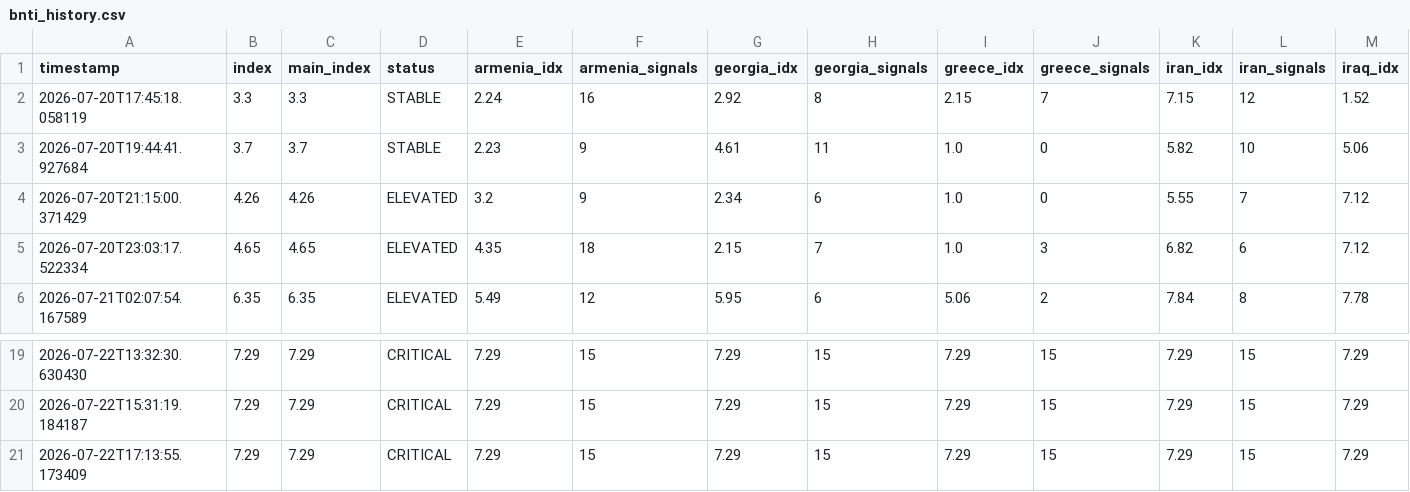
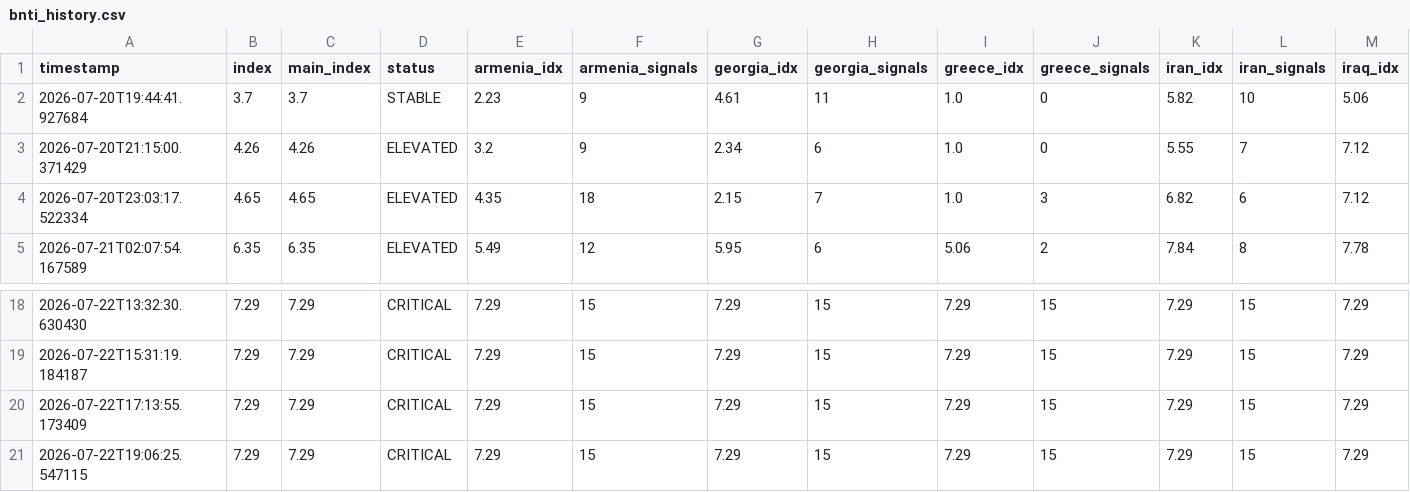
Before and after one commit to SDCofA/border-neighbor-threat-index, a CSV file: bnti_history.csv, drawn as a sheet; only a part is shown, gaps mark what is left out; removed rows and columns are numbered as before the commit, all else as after; rows hold the shown columns only; the diff names each change by its address in the sheet, - before the commit and + after, or states it on an @@ line.

```diff
--- a/bnti_history.csv
+++ b/bnti_history.csv
-row 2: 2026-07-20T17:45:18.058119 | 3.3 | 3.3 | STABLE | 2.24 | 16 | 2.92 | 8 | 2.15 | 7 | 7.15 | 12 | 1.52
+row 21: 2026-07-22T19:06:25.547115 | 7.29 | 7.29 | CRITICAL | 7.29 | 15 | 7.29 | 15 | 7.29 | 15 | 7.29 | 15 | 7.29
```
Also changed, not shown: 2 other files.
